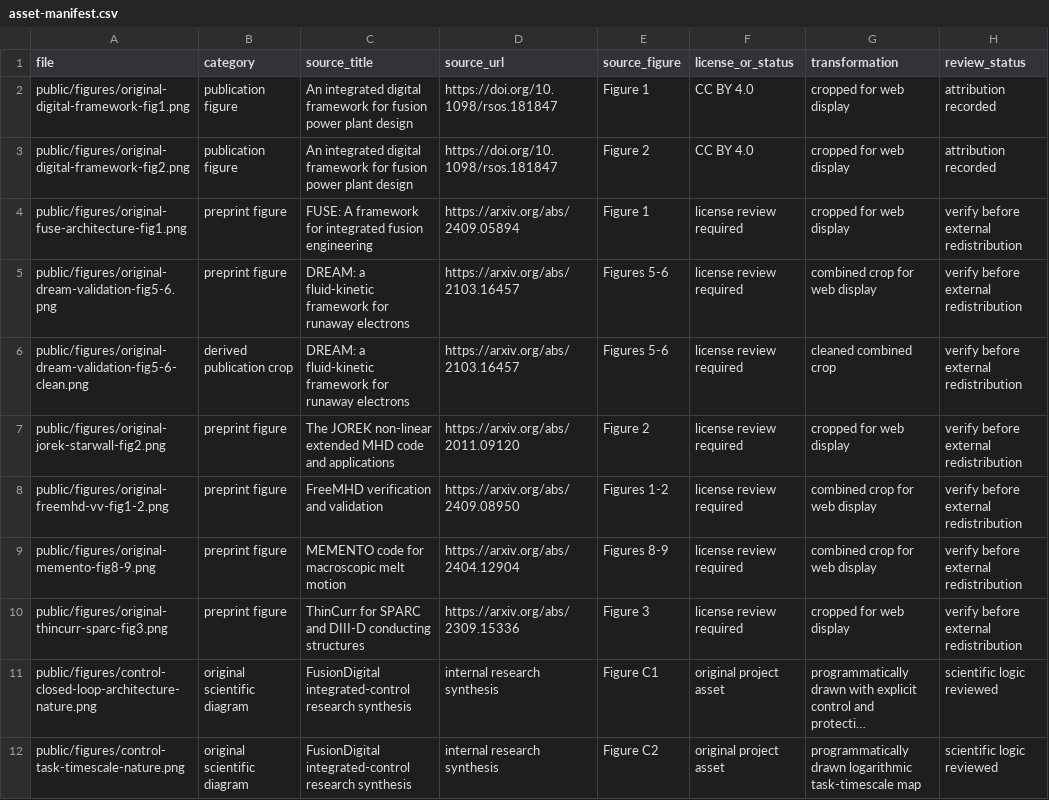
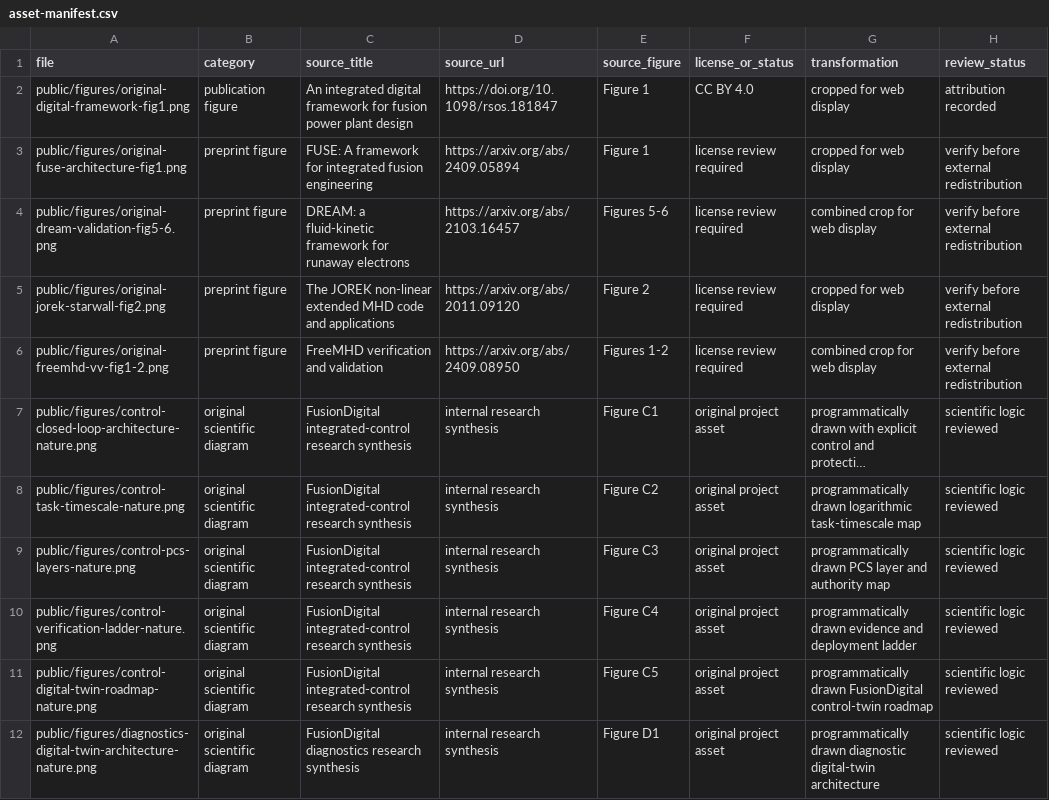
Before and after one commit to tianshao1992/fusion-digital, a CSV file: research/assets/asset-manifest.csv, drawn as a sheet; only a part is shown; the shorter side is filled out with more unchanged rows; long unchanged cells end in …; the diff names each change by its address in the sheet, - before the commit and + after, or states it on an @@ line.

```diff
--- a/research/assets/asset-manifest.csv
+++ b/research/assets/asset-manifest.csv
-row 3: public/figures/original-digital-framework-fig2.png | publication figure | An integrated digital framework for fusion power plant design | https://doi.org/10.1098/rsos.181847 | Figure 2 | CC BY 4.0 | cropped for web display | attribution recorded
-row 6: public/figures/original-dream-validation-fig5-6-clean.png | derived publication crop | DREAM: a fluid-kinetic framework for runaway electrons | https://arxiv.org/abs/2103.16457 | Figures 5-6 | license review required | cleaned combined crop | verify before external redistribution
-row 9: public/figures/original-memento-fig8-9.png | preprint figure | MEMENTO code for macroscopic melt motion | https://arxiv.org/abs/2404.12904 | Figures 8-9 | license review required | combined crop for web display | verify before external redistribution
-row 10: public/figures/original-thincurr-sparc-fig3.png | preprint figure | ThinCurr for SPARC and DIII-D conducting structures | https://arxiv.org/abs/2309.15336 | Figure 3 | license review required | cropped for web display | verify before external redistribution
```
Also changed, not shown: 22 other files.
